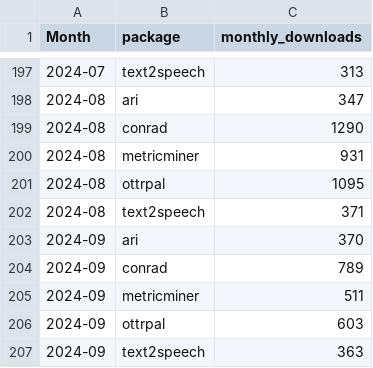
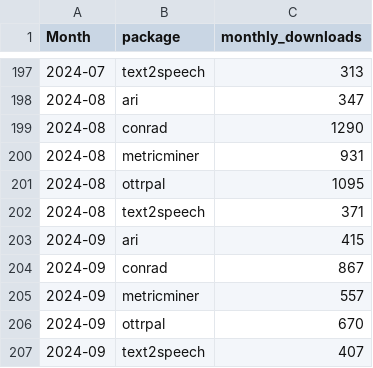
Before and after one commit to FredHutch/itn-dashboard, a CSV file: data/cran_download_stats.csv, drawn as a sheet; only a part is shown, gaps mark what is left out.

Commit message:
Refresh data

```diff
--- a/data/cran_download_stats.csv
+++ b/data/cran_download_stats.csv
@@ -202,6 +202,6 @@ Month,package,monthly_downloads
 2024-08,text2speech,371
-2024-09,ari,370
-2024-09,conrad,789
-2024-09,metricminer,511
-2024-09,ottrpal,603
-2024-09,text2speech,363
+2024-09,ari,415
+2024-09,conrad,867
+2024-09,metricminer,557
+2024-09,ottrpal,670
+2024-09,text2speech,407
```
Also changed, not shown: data/itcr_course_metrics.csv, data/itcr_ga_metric_data.csv.
